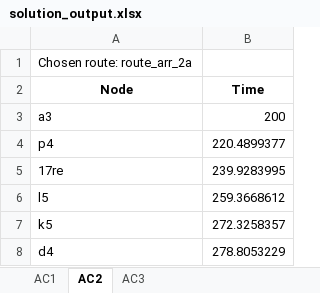
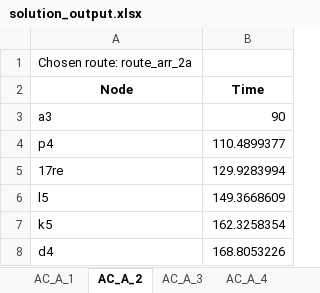
Before and after one commit to Rosa747/Operations, an Excel workbook: solution_output.xlsx, sheet AC_A_2, drawn as a sheet; values as stored, in another font and other column widths than the file's, no borders; the diff names each change by its address in the sheet, - before the commit and + after, or states it on an @@ line.

```diff
--- a/solution_output.xlsx (sheet AC_A_2)
+++ b/solution_output.xlsx (sheet AC_A_2)
-sheet tab: AC1
+sheet tab: AC_A_1
-sheet tab: AC2
+sheet tab: AC_A_2
-sheet tab: AC3
+sheet tab: AC_A_3
+sheet tab: AC_A_4
-B3 (Time): 200
+B3 (Time): 90
-B4 (Time): 220.4899377
+B4 (Time): 110.4899377
-B5 (Time): 239.9283995
+B5 (Time): 129.9283994
-B6 (Time): 259.3668612
+B6 (Time): 149.3668609
-B7 (Time): 272.3258357
+B7 (Time): 162.3258354
-B8 (Time): 278.8053229
+B8 (Time): 168.8053226
```
Also changed, not shown: sheet AC_A_3, sheet AC_A_1, other sheet tabs, 6 other files.
